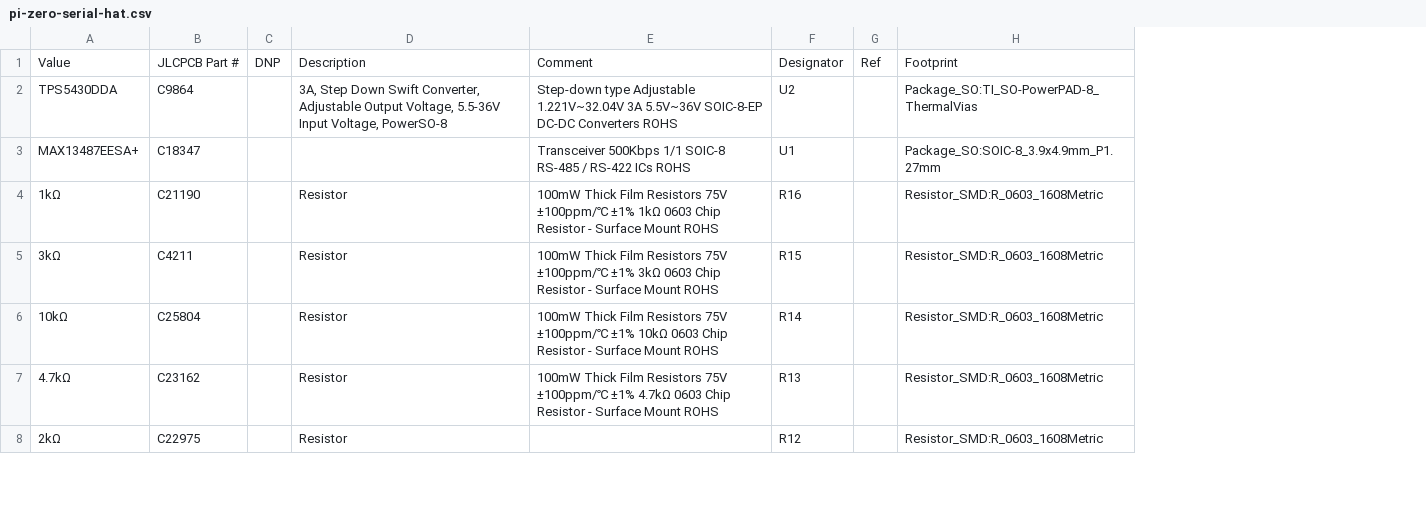
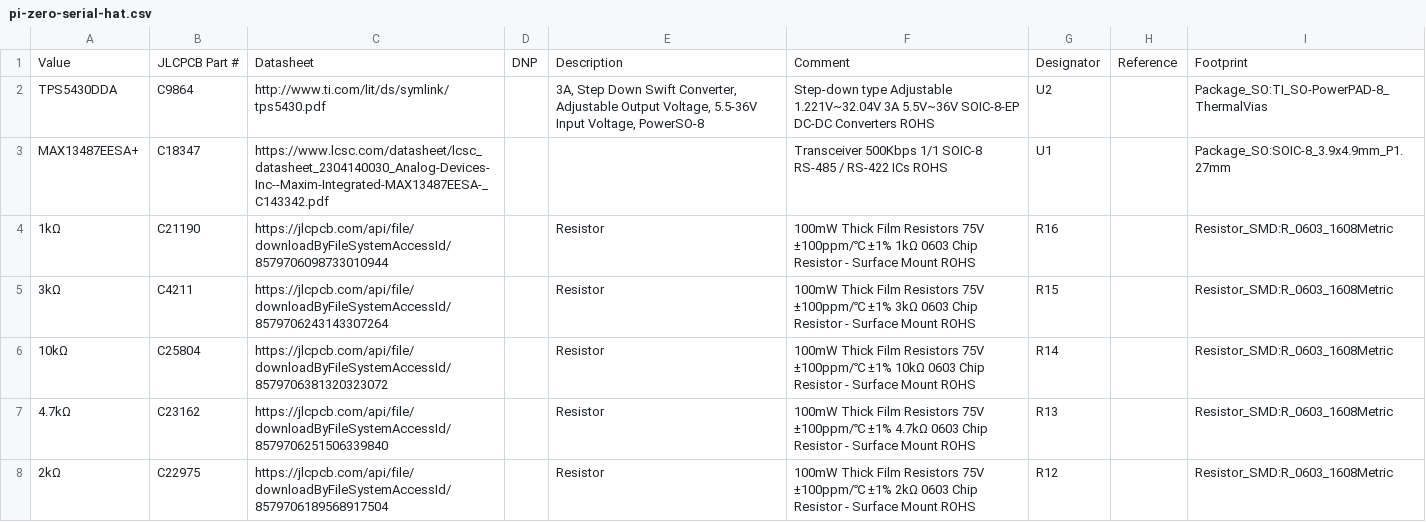
Before and after one commit to chrisdaun/pi-zero-serial-hat, a CSV file: KiCAD/fabrication/pi-zero-serial-hat.csv, drawn as a sheet; only a part is shown; removed rows and columns are numbered as before the commit, all else as after; the diff covers the shown part only; the diff names each change by its address in the sheet, - before the commit and + after, or states it on an @@ line.

```diff
--- a/KiCAD/fabrication/pi-zero-serial-hat.csv
+++ b/KiCAD/fabrication/pi-zero-serial-hat.csv
+column C, rows 1-8: Datasheet | http://www.ti.com/lit/ds/symlink/tps5430.pdf | https://www.lcsc.com/datasheet/lcsc_datasheet_2304140030_Analog-Devices-Inc--Maxim-Integrated-MAX13487EESA-_C143342.pdf | https://jlcpcb.com/api/file/downloadByFileSystemAccessId/8579706098733010944 | https://jlcpcb.com/api/file/downloadByFileSystemAccessId/8579706243143307264 | https://jlcpcb.com/api/file/downloadByFileSystemAccessId/8579706381320323072 | https://jlcpcb.com/api/file/downloadByFileSystemAccessId/8579706251506339840 | https://jlcpcb.com/api/file/downloadByFileSystemAccessId/8579706189568917504
-column G, row 1: Ref
+column H, row 1: Reference
-F8: (empty)
+F8: 100mW Thick Film Resistors 75V ±100ppm/℃ ±1% 2kΩ 0603 Chip Resistor - Surface Mount ROHS
```
Also changed, not shown: 28 edited cells elsewhere in this file, KiCAD/fabrication/pi-zero-serial-hat-all-pos.csv, 17 other files.
